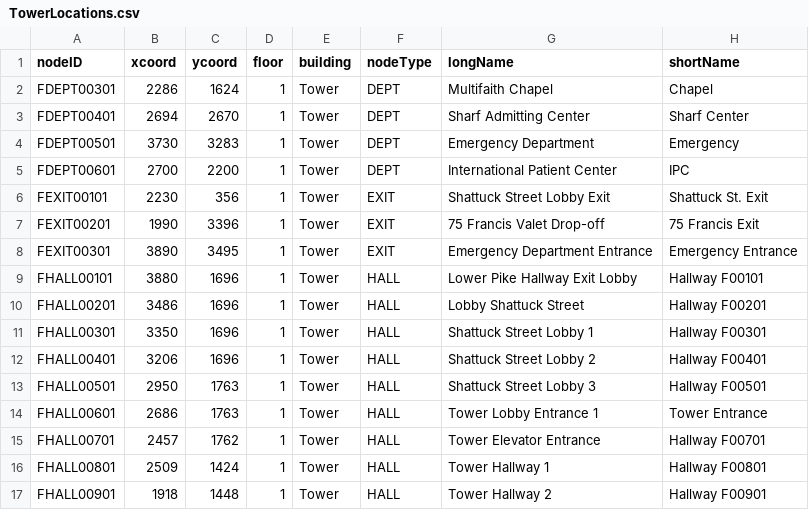
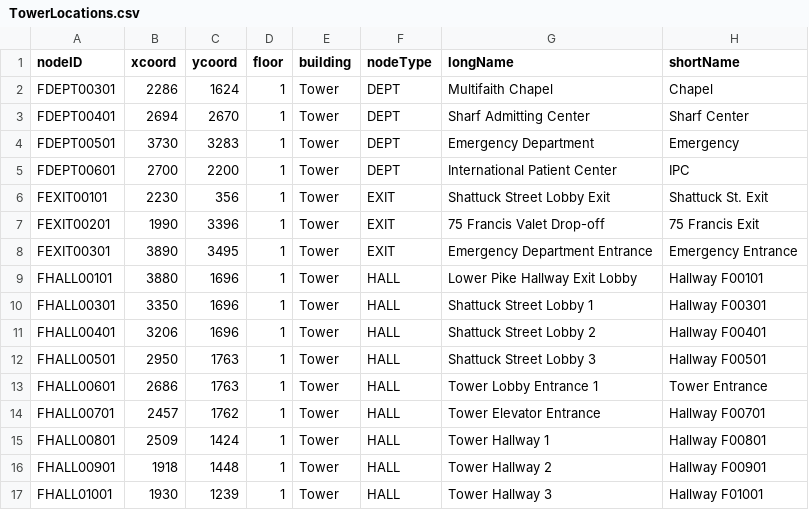
Before and after one commit to CS3733-D22-Team-F/ferocious-furrets, a CSV file: ProtoypeF/src/main/resources/edu/wpi/cs3733/D22/teamF/csv/TowerLocations.csv, drawn as a sheet; only a part is shown; the shorter side is filled out with more unchanged rows; the diff names each change by its address in the sheet, - before the commit and + after, or states it on an @@ line.

```diff
--- a/ProtoypeF/src/main/resources/edu/wpi/cs3733/D22/teamF/csv/TowerLocations.csv
+++ b/ProtoypeF/src/main/resources/edu/wpi/cs3733/D22/teamF/csv/TowerLocations.csv
-row 10: FHALL00201 | 3486 | 1696 | 1 | Tower | HALL | Lobby Shattuck Street | Hallway F00201
```
Also changed, not shown: ProtoypeF/TowerLocationsObj_save.csv, 5 other files.
